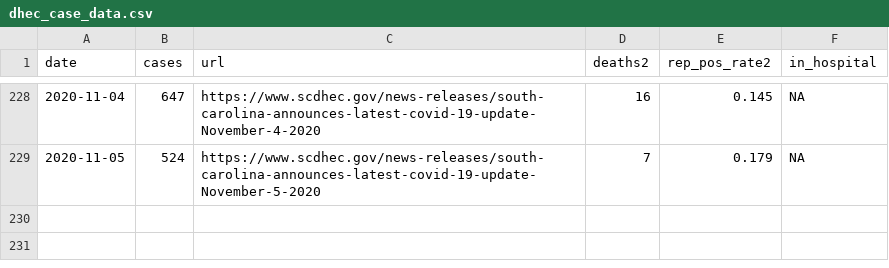
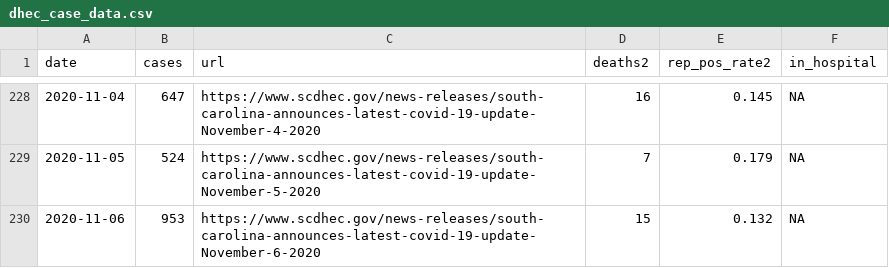
Before and after one commit to jacob-long/SC-COVID-19-Dashboard, a CSV file: dhec_case_data.csv, drawn as a sheet; only a part is shown, gaps mark what is left out.

```diff
--- a/dhec_case_data.csv
+++ b/dhec_case_data.csv
@@ -229 +229,2 @@ date,cases,url,deaths2,rep_pos_rate2,in_hospital
 2020-11-05,524,https://www.scdhec.gov/news-releases/south-carolina-announces-latest-covid-19-update-November-5-2020,7,0.179,NA
+2020-11-06,953,https://www.scdhec.gov/news-releases/south-carolina-announces-latest-covid-19-update-November-6-2020,15,0.132,NA
```
Also changed, not shown: 1 other file.
